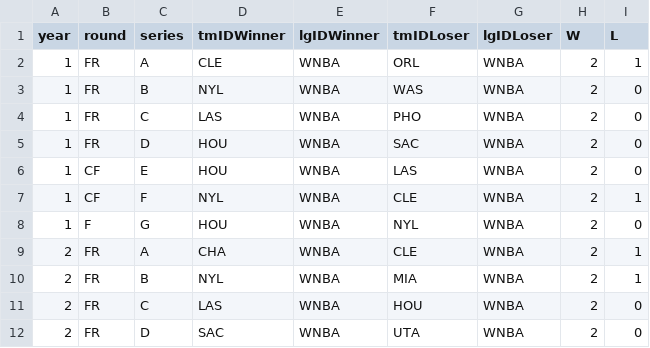
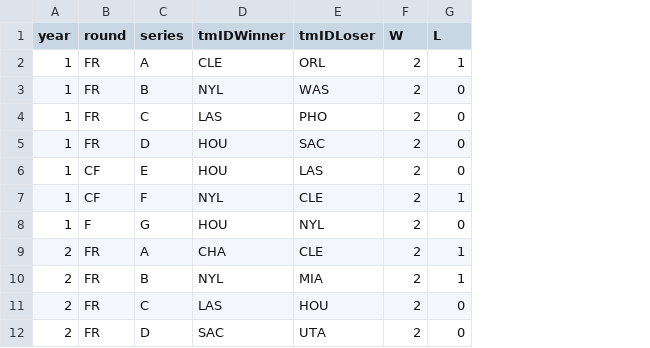
Before and after one commit to 13luiscabral13/AC, a CSV file: dataset_edited/series_post.csv, drawn as a sheet; only a part is shown; the diff names each change by its address in the sheet, - before the commit and + after, or states it on an @@ line.

Commit message:
data cleanup merge

```diff
--- a/dataset_edited/series_post.csv
+++ b/dataset_edited/series_post.csv
-column E (lgIDWinner), rows 2-12: all WNBA
-column G (lgIDLoser), rows 2-12: all WNBA
```
Also changed, not shown: 2 other files.
